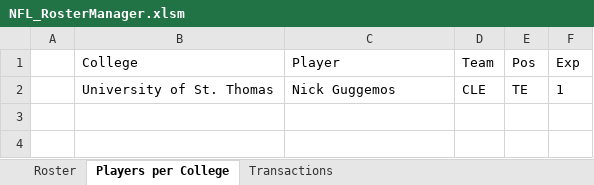
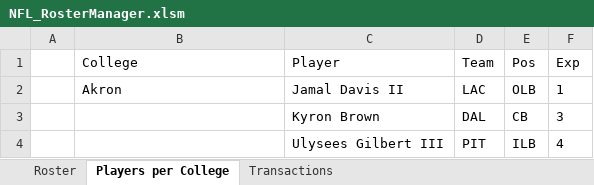
Before and after one commit to mtosatti33/NFL-Rosters, an Excel workbook: NFL_RosterManager.xlsm, sheet Players per College, drawn as a sheet; values as stored, in another font and other column widths than the file's, no borders; charts and pictures not drawn; removed rows and columns are numbered as before the commit, all else as after; the diff names each change by its address in the sheet, - before the commit and + after, or states it on an @@ line.

```diff
--- a/NFL_RosterManager.xlsm (sheet Players per College)
+++ b/NFL_RosterManager.xlsm (sheet Players per College)
-row 2:  | University of St. Thomas | Nick Guggemos | CLE | TE | 1
+row 2:  | Akron | Jamal Davis II | LAC | OLB | 1
+row 3:  |  | Kyron Brown | DAL | CB | 3
+row 4:  |  | Ulysees Gilbert III | PIT | ILB | 4
```
Also changed, not shown: sheet Roster, sheet Transactions, hidden cells, charts or pictures.
